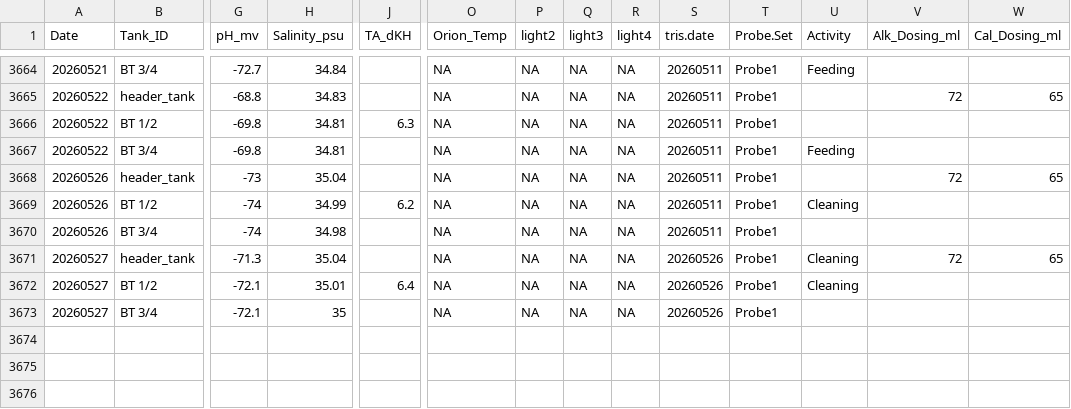
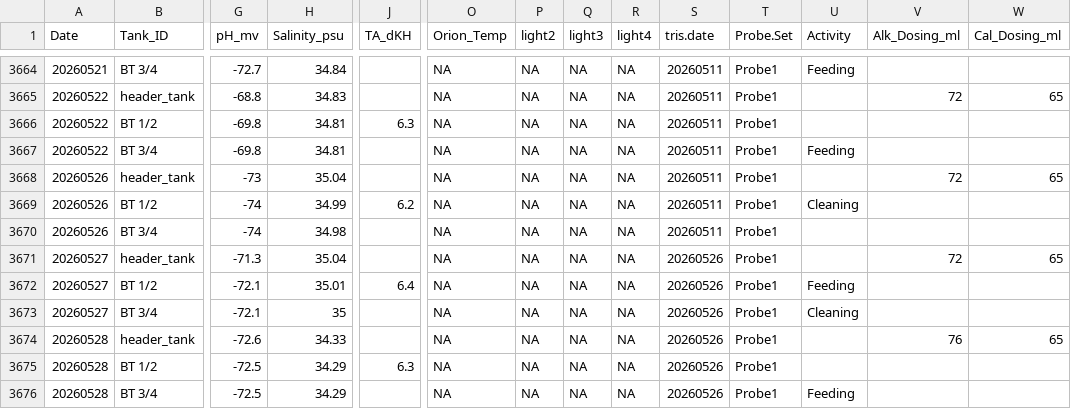
Before and after one commit to Putnam-Lab/CBLS_Wetlab, a CSV file: Data/Daily_measurements_tracking.csv, drawn as a sheet; only a part is shown, gaps mark what is left out; rows hold the shown columns only; the diff names each change by its address in the sheet, - before the commit and + after, or states it on an @@ line.

Commit message:
added dms data

```diff
--- a/Data/Daily_measurements_tracking.csv
+++ b/Data/Daily_measurements_tracking.csv
-U3671 (Activity): Cleaning
+U3671 (Activity): (empty)
-U3672 (Activity): Cleaning
+U3672 (Activity): Feeding
-U3673 (Activity): (empty)
+U3673 (Activity): Cleaning
+row 3674: 20260528 | header_tank | -72.6 | 34.33 |  | NA | NA | NA | NA | 20260526 | Probe1 |  | 76 | 65
+row 3675: 20260528 | BT 1/2 | -72.5 | 34.29 | 6.3 | NA | NA | NA | NA | 20260526 | Probe1
+row 3676: 20260528 | BT 3/4 | -72.5 | 34.29 |  | NA | NA | NA | NA | 20260526 | Probe1 | Feeding
```
Also changed, not shown: Data/display_daily_measurements.csv.
